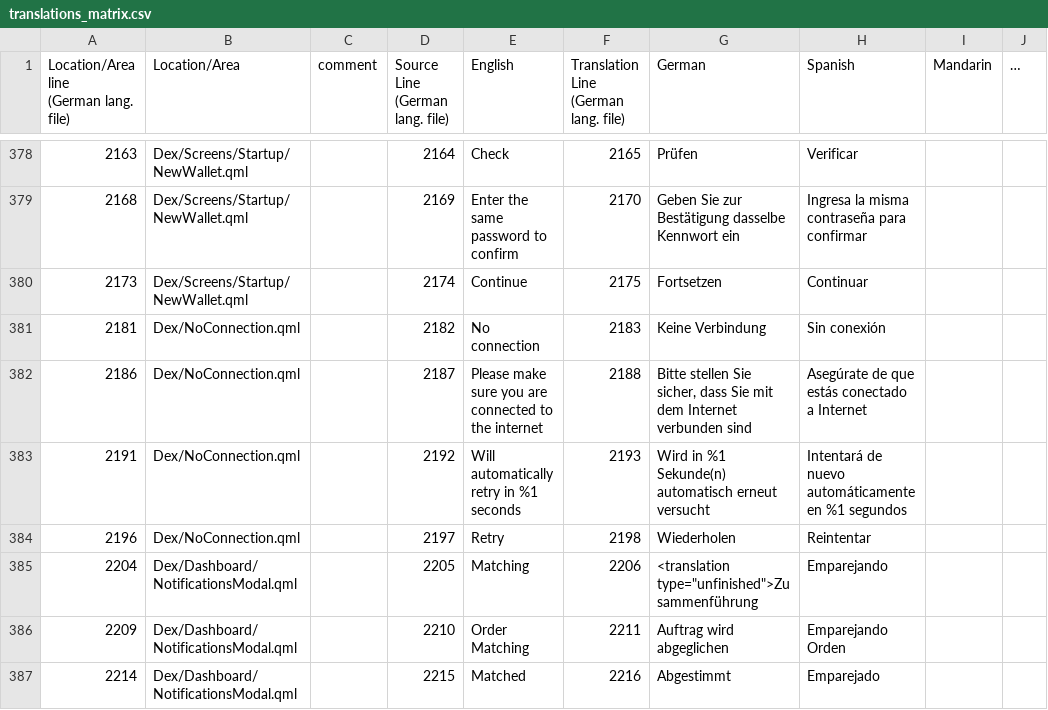
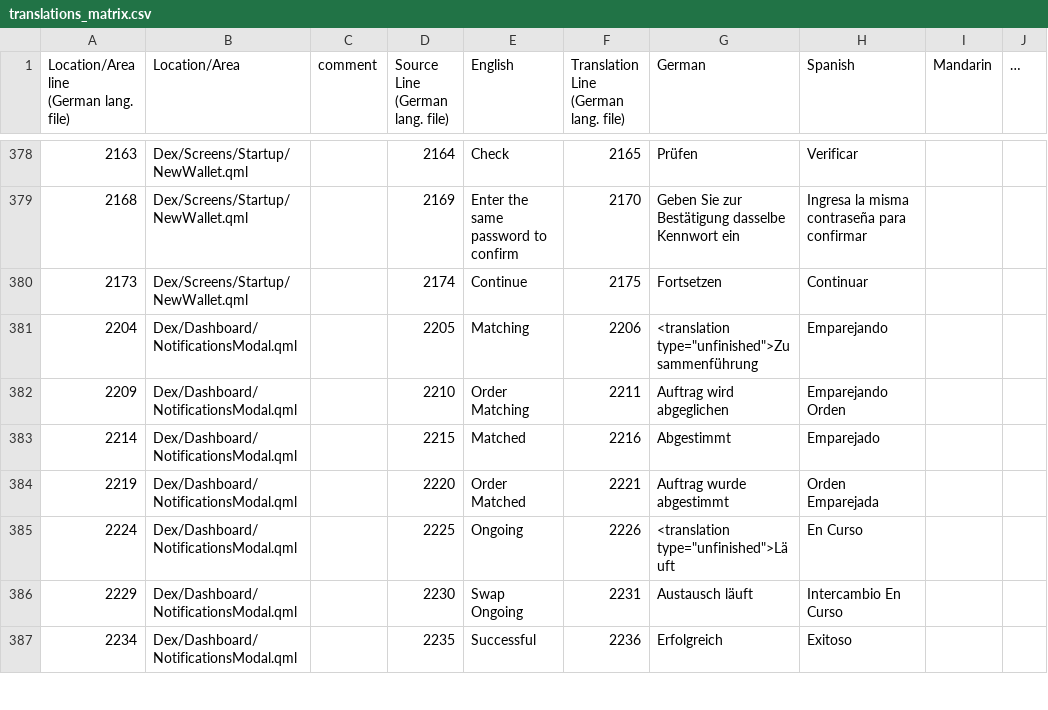
Before and after one commit to DigitalPandacoin/Pandacoin-multiwallet-DEX, a CSV file: atomic_defi_design/assets/languages/translations_matrix.csv, drawn as a sheet; only a part is shown, gaps mark what is left out; the shorter side is filled out with more unchanged rows; the diff names each change by its address in the sheet, - before the commit and + after, or states it on an @@ line.

Commit message:
remove internet.checker

```diff
--- a/atomic_defi_design/assets/languages/translations_matrix.csv
+++ b/atomic_defi_design/assets/languages/translations_matrix.csv
-row 381: 2181 | Dex/NoConnection.qml |  | 2182 | No connection | 2183 | Keine Verbindung | Sin conexión
-row 382: 2186 | Dex/NoConnection.qml |  | 2187 | Please make sure you are connected to the internet | 2188 | Bitte stellen Sie sicher, dass Sie mit dem Internet verbunden sind | Asegúrate de que estás conectado a Internet
-row 383: 2191 | Dex/NoConnection.qml |  | 2192 | Will automatically retry in %1 seconds | 2193 | Wird in %1 Sekunde(n) automatisch erneut versucht | Intentará de nuevo automáticamente en %1 segundos
-row 384: 2196 | Dex/NoConnection.qml |  | 2197 | Retry | 2198 | Wiederholen | Reintentar
```
Also changed, not shown: 19 other files.
